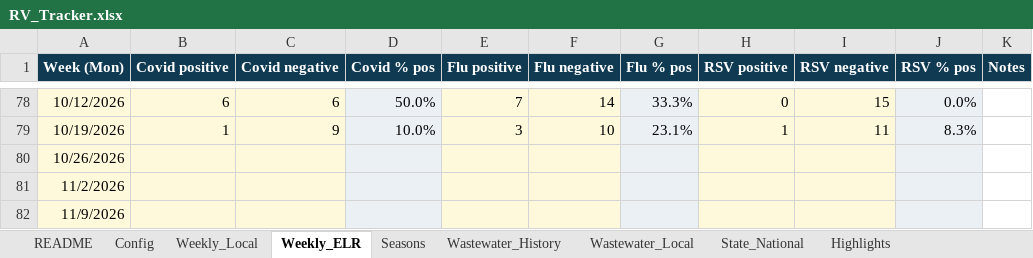
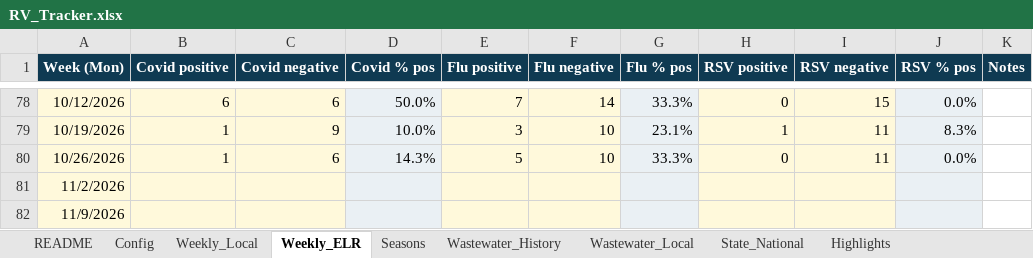
Before and after one commit to EmilyKillion/mono-county-dashboards, an Excel workbook: respiratory/RV_Tracker.xlsx, sheet Weekly_ELR, drawn as a sheet; only a part is shown, gaps mark what is left out; values as stored, in another font and other column widths than the file's, no borders; the diff names each change by its address in the sheet, - before the commit and + after, or states it on an @@ line.

```diff
--- a/respiratory/RV_Tracker.xlsx (sheet Weekly_ELR)
+++ b/respiratory/RV_Tracker.xlsx (sheet Weekly_ELR)
-B80 (Covid positive): (empty)
+B80 (Covid positive): 1
-C80 (Covid negative): (empty)
+C80 (Covid negative): 6
-D80 (Covid % pos): (empty)
+D80 (Covid % pos): 14.3%
-E80 (Flu positive): (empty)
+E80 (Flu positive): 5
-F80 (Flu negative): (empty)
+F80 (Flu negative): 10
-G80 (Flu % pos): (empty)
+G80 (Flu % pos): 33.3%
-H80 (RSV positive): (empty)
+H80 (RSV positive): 0
-I80 (RSV negative): (empty)
+I80 (RSV negative): 11
-J80 (RSV % pos): (empty)
+J80 (RSV % pos): 0.0%
```
Also changed, not shown: sheet Wastewater_Local, sheet Highlights, sheet Weekly_Local, sheet State_National, sheet Seasons, sheet Config.
